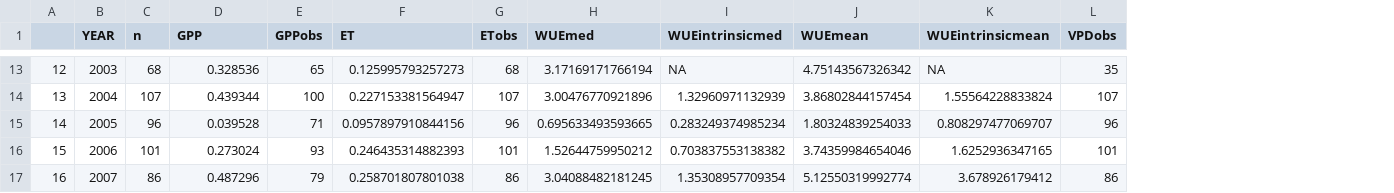
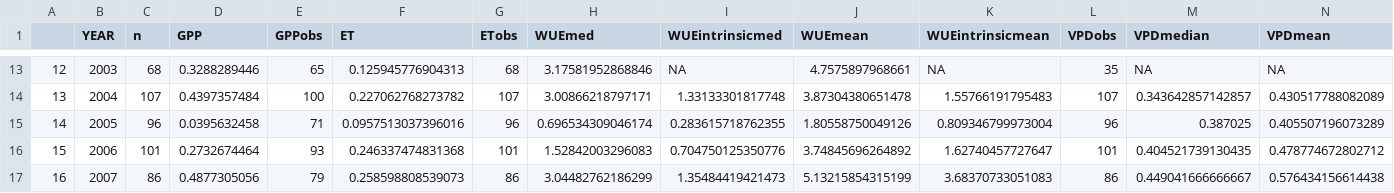
Before and after one commit to davidjpmoore/Belmecheri_et_WUE, a CSV file: data/HarvardWUEstats.csv, drawn as a sheet; only a part is shown, gaps mark what is left out; the diff covers the shown part only; the diff names each change by its address in the sheet, - before the commit and + after, or states it on an @@ line.

```diff
--- a/data/HarvardWUEstats.csv
+++ b/data/HarvardWUEstats.csv
+column M (VPDmedian), rows 13-17: NA | 0.343642857142857 | 0.387025 | 0.404521739130435 | 0.449041666666667
+column N (VPDmean), rows 13-17: NA | 0.430517788082089 | 0.405507196073289 | 0.478774672802712 | 0.576434156614438
-D13 (GPP): 0.328536
+D13 (GPP): 0.3288289446
-F13 (ET): 0.125995793257273
+F13 (ET): 0.125945776904313
-H13 (WUEmed): 3.17169171766194
+H13 (WUEmed): 3.17581952868846
-J13 (WUEmean): 4.75143567326342
+J13 (WUEmean): 4.7575897968661
-D14 (GPP): 0.439344
+D14 (GPP): 0.4397357484
-F14 (ET): 0.227153381564947
+F14 (ET): 0.227062768273782
-H14 (WUEmed): 3.00476770921896
+H14 (WUEmed): 3.00866218797171
-I14 (WUEintrinsicmed): 1.32960971132939
+I14 (WUEintrinsicmed): 1.33133301817748
-J14 (WUEmean): 3.86802844157454
+J14 (WUEmean): 3.87304380651478
-K14 (WUEintrinsicmean): 1.55564228833824
+K14 (WUEintrinsicmean): 1.55766191795483
-D15 (GPP): 0.039528
+D15 (GPP): 0.0395632458
-F15 (ET): 0.0957897910844156
+F15 (ET): 0.0957513037396016
-H15 (WUEmed): 0.695633493593665
+H15 (WUEmed): 0.696534309046174
-I15 (WUEintrinsicmed): 0.283249374985234
+I15 (WUEintrinsicmed): 0.283615718762355
-J15 (WUEmean): 1.80324839254033
+J15 (WUEmean): 1.80558750049126
-K15 (WUEintrinsicmean): 0.808297477069707
+K15 (WUEintrinsicmean): 0.809346799973004
-D16 (GPP): 0.273024
+D16 (GPP): 0.2732674464
-F16 (ET): 0.246435314882393
+F16 (ET): 0.246337474831368
-H16 (WUEmed): 1.52644759950212
+H16 (WUEmed): 1.52842003296083
-I16 (WUEintrinsicmed): 0.703837553138382
+I16 (WUEintrinsicmed): 0.704750125350776
-J16 (WUEmean): 3.74359984654046
+J16 (WUEmean): 3.74845696264892
-K16 (WUEintrinsicmean): 1.6252936347165
+K16 (WUEintrinsicmean): 1.62740457727647
-D17 (GPP): 0.487296
+D17 (GPP): 0.4877305056
-F17 (ET): 0.258701807801038
+F17 (ET): 0.258598808539073
-H17 (WUEmed): 3.04088482181245
+H17 (WUEmed): 3.04482762186299
-I17 (WUEintrinsicmed): 1.35308957709354
+I17 (WUEintrinsicmed): 1.35484419421473
-J17 (WUEmean): 5.12550319992774
+J17 (WUEmean): 5.13215854315199
-K17 (WUEintrinsicmean): 3.678926179412
+K17 (WUEintrinsicmean): 3.68370733051083
```
Also changed, not shown: 92 edited cells elsewhere in this file, 2 other files.
